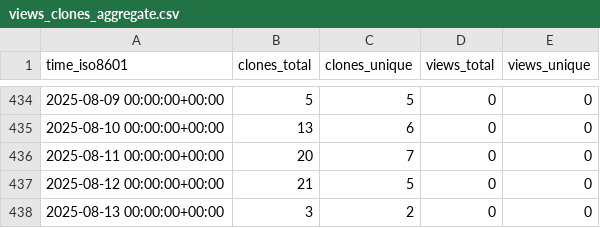
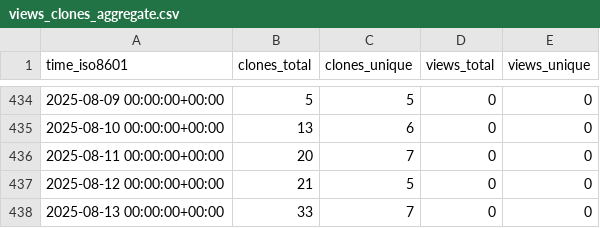
Before and after one commit to sarvsav/go-starter-template, a CSV file: sarvsav/go-starter-template/ghrs-data/views_clones_aggregate.csv, drawn as a sheet; only a part is shown, gaps mark what is left out.

```diff
--- a/sarvsav/go-starter-template/ghrs-data/views_clones_aggregate.csv
+++ b/sarvsav/go-starter-template/ghrs-data/views_clones_aggregate.csv
@@ -437,2 +437,2 @@ time_iso8601,clones_total,clones_unique,views_total,views_unique
 2025-08-12 00:00:00+00:00,21,5,0,0
-2025-08-13 00:00:00+00:00,3,2,0,0
+2025-08-13 00:00:00+00:00,33,7,0,0
```
Also changed, not shown: 1 other file.
